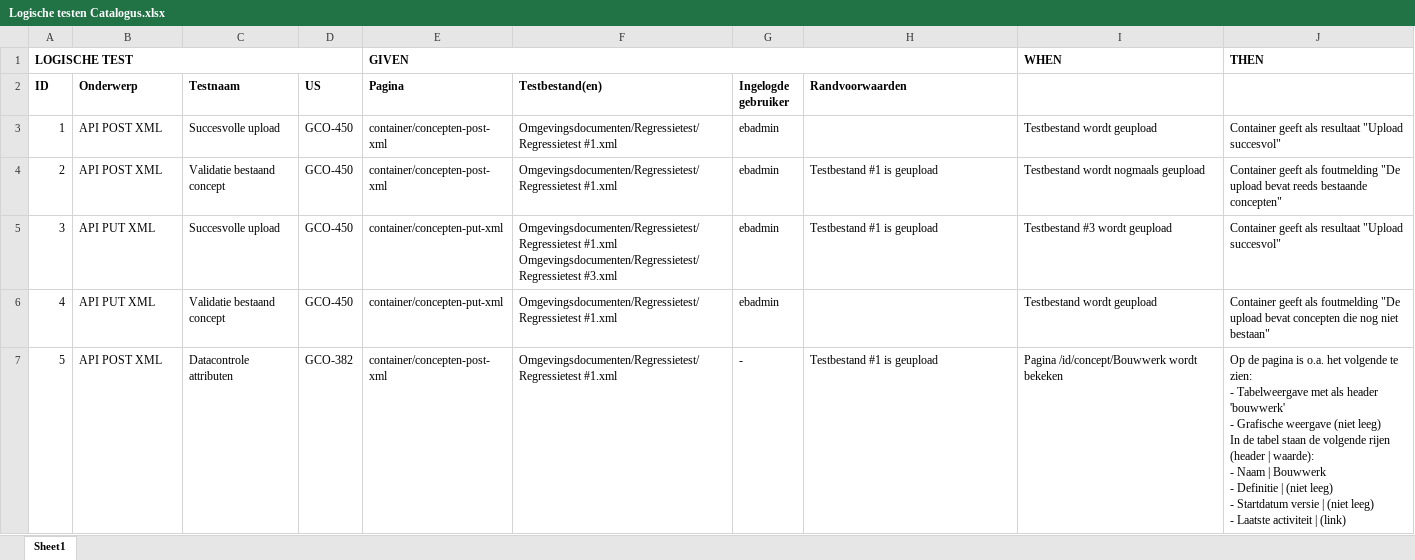
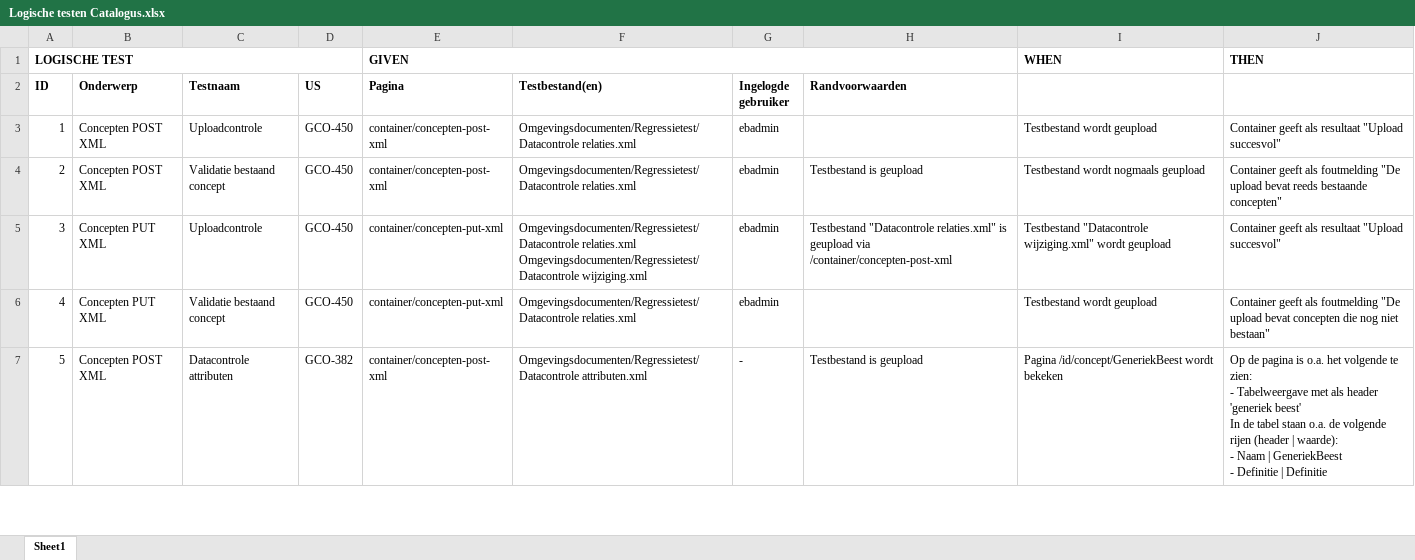
Before and after one commit to bp4mc2/bp4mc2, an Excel workbook: catalogusdata/Logische testen Catalogus.xlsx, sheet Sheet1, drawn as a sheet; only a part is shown; values as stored, in another font and other column widths than the file's, no borders; ↵ is a line break in a cell; the diff covers the shown part only; the diff names each change by its address in the sheet, - before the commit and + after, or states it on an @@ line.

Commit message:
Naamgeving testbestanden Catalogus op orde gemaakt

```diff
--- a/catalogusdata/Logische testen Catalogus.xlsx (sheet Sheet1)
+++ b/catalogusdata/Logische testen Catalogus.xlsx (sheet Sheet1)
-B3:B4 (Onderwerp): API POST XML
+B3:B4 (Onderwerp): Concepten POST XML
-C3 (Testnaam): Succesvolle upload
+C3 (Testnaam): Uploadcontrole
-F3:F4 (Testbestand(en)): Omgevingsdocumenten/Regressietest/Regressietest #1.xml
+F3:F4 (Testbestand(en)): Omgevingsdocumenten/Regressietest/Datacontrole relaties.xml
-H4 (Randvoorwaarden): Testbestand #1 is geupload
+H4 (Randvoorwaarden): Testbestand is geupload
-B5:B6 (Onderwerp): API PUT XML
+B5:B6 (Onderwerp): Concepten PUT XML
-C5 (Testnaam): Succesvolle upload
+C5 (Testnaam): Uploadcontrole
-F5 (Testbestand(en)): Omgevingsdocumenten/Regressietest/Regressietest #1.xml ↵ Omgevingsdocumenten/Regressietest/Regressietest #3.xml
+F5 (Testbestand(en)): Omgevingsdocumenten/Regressietest/Datacontrole relaties.xml ↵ Omgevingsdocumenten/Regressietest/Datacontrole wijziging.xml
-H5 (Randvoorwaarden): Testbestand #1 is geupload
+H5 (Randvoorwaarden): Testbestand "Datacontrole relaties.xml" is geupload via /container/concepten-post-xml
-I5: Testbestand #3 wordt geupload
+I5: Testbestand "Datacontrole wijziging.xml" wordt geupload
-F6 (Testbestand(en)): Omgevingsdocumenten/Regressietest/Regressietest #1.xml
+F6 (Testbestand(en)): Omgevingsdocumenten/Regressietest/Datacontrole relaties.xml
-B7 (Onderwerp): API POST XML
+B7 (Onderwerp): Concepten POST XML
-F7 (Testbestand(en)): Omgevingsdocumenten/Regressietest/Regressietest #1.xml
+F7 (Testbestand(en)): Omgevingsdocumenten/Regressietest/Datacontrole attributen.xml
-H7 (Randvoorwaarden): Testbestand #1 is geupload
+H7 (Randvoorwaarden): Testbestand is geupload
-I7: Pagina /id/concept/Bouwwerk wordt bekeken
+I7: Pagina /id/concept/GeneriekBeest wordt bekeken
-J7: …als header 'bouwwerk' ↵ - Grafische weergave (niet leeg) ↵ In de tabel staan de volgende rijen (header | waarde): ↵ - Naam | Bouwwerk ↵ - Definitie | (niet leeg) ↵ - Startdatum versie | (niet leeg) ↵ - Laatste activiteit | (link)
+J7: …als header 'generiek beest' ↵ In de tabel staan o.a. de volgende rijen (header | waarde): ↵ - Naam | GeneriekBeest ↵ - Definitie | Definitie
```
Also changed, not shown: 48 edited cells elsewhere in this sheet, 15 other files.
